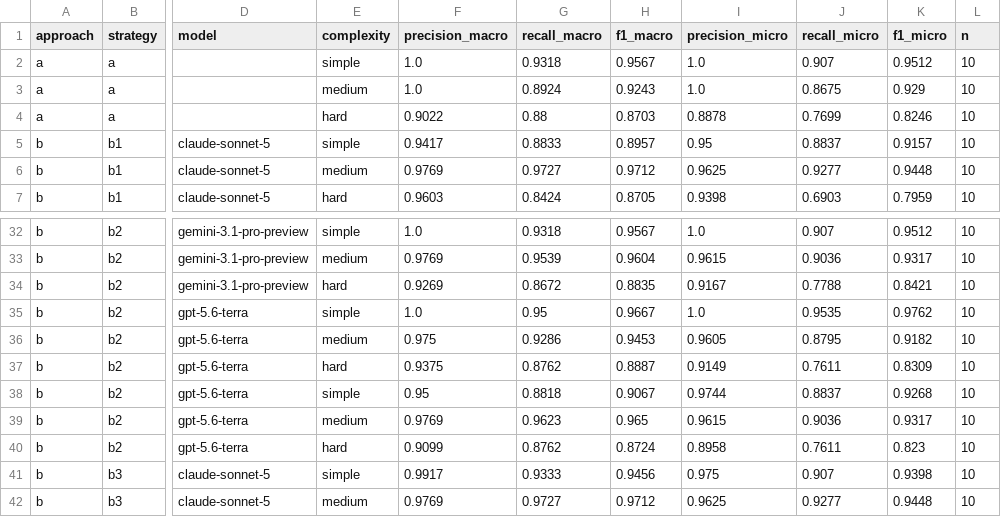
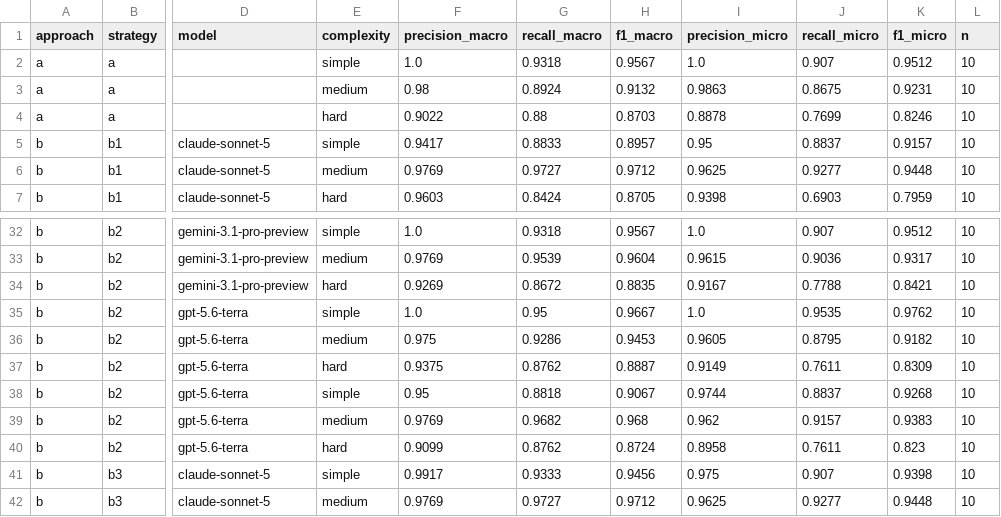
Before and after one commit to chrisnatte/multimodal-design-to-code-transformation, a CSV file: evaluations/components/eval_f1_components_by_complexity.csv, drawn as a sheet; only a part is shown, gaps mark what is left out; the diff names each change by its address in the sheet, - before the commit and + after, or states it on an @@ line.

```diff
--- a/evaluations/components/eval_f1_components_by_complexity.csv
+++ b/evaluations/components/eval_f1_components_by_complexity.csv
-F3 (precision_macro): 1.0
+F3 (precision_macro): 0.98
-H3 (f1_macro): 0.9243
+H3 (f1_macro): 0.9132
-I3 (precision_micro): 1.0
+I3 (precision_micro): 0.9863
-K3 (f1_micro): 0.929
+K3 (f1_micro): 0.9231
-G39 (recall_macro): 0.9623
+G39 (recall_macro): 0.9682
-H39 (f1_macro): 0.965
+H39 (f1_macro): 0.968
-I39 (precision_micro): 0.9615
+I39 (precision_micro): 0.962
-J39 (recall_micro): 0.9036
+J39 (recall_micro): 0.9157
-K39 (f1_micro): 0.9317
+K39 (f1_micro): 0.9383
```
Also changed, not shown: evaluations/components/eval_f1_components_by_mockup.csv, evaluations/components/eval_f1_components_summary.csv, 6 other files.
